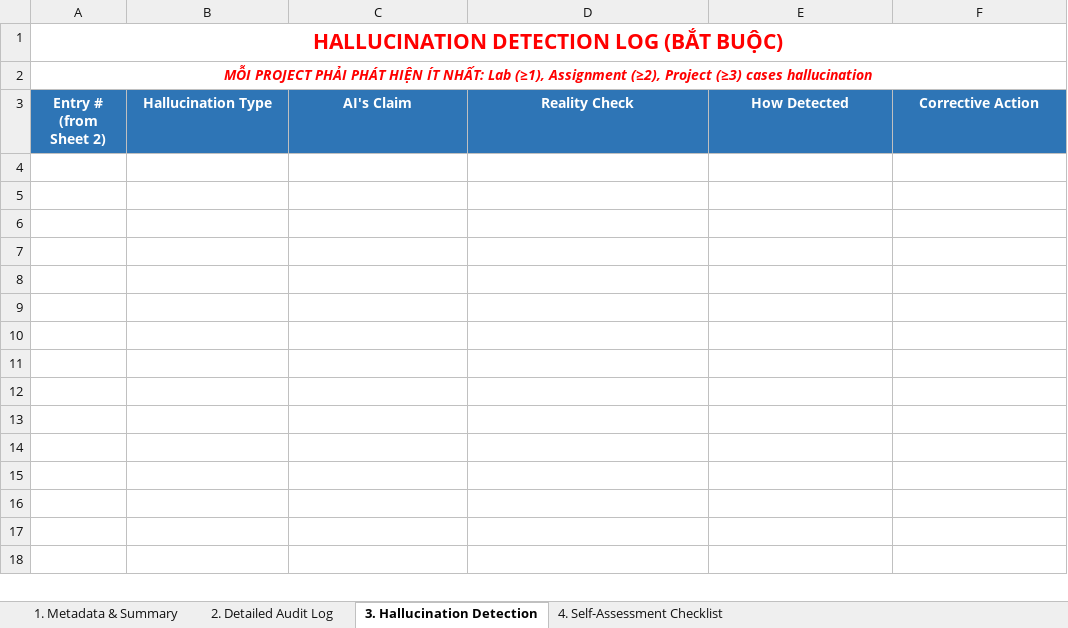
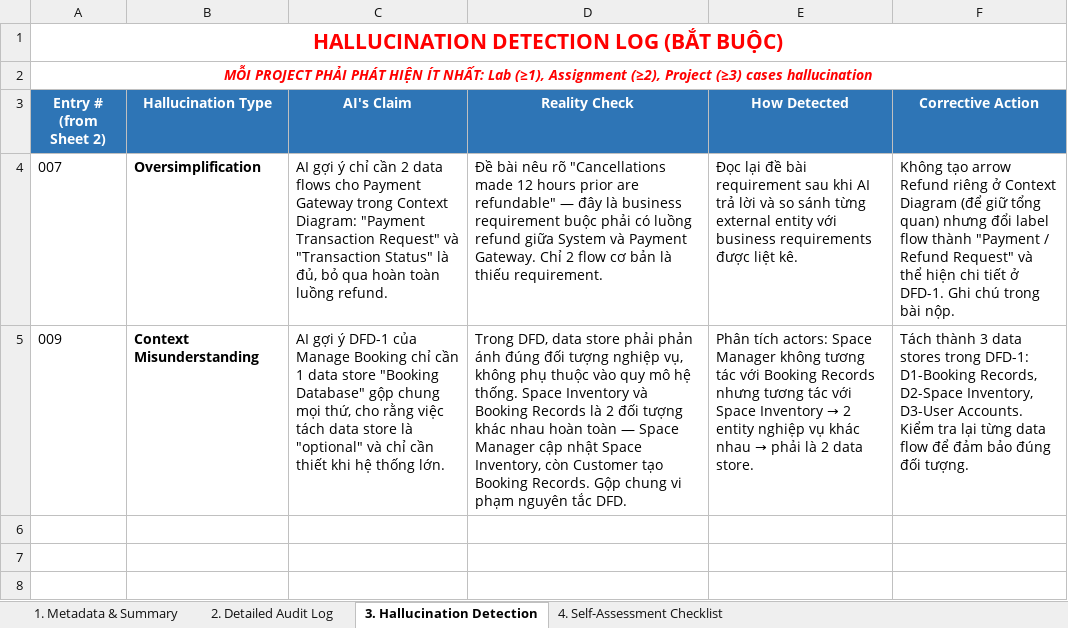
Before and after one commit to FUSU26SWR302/ai-audit-log-MaiLuong1906, an Excel workbook: SWR302_SE20A07_DE190512_MaiVanLuong.xlsx, sheet 3. Hallucination Detection, drawn as a sheet; only a part is shown; the shorter side is filled out with more unchanged rows; values as stored, in another font and other column widths than the file's, no borders; the diff names each change by its address in the sheet, - before the commit and + after, or states it on an @@ line.

```diff
--- a/SWR302_SE20A07_DE190512_MaiVanLuong.xlsx (sheet 3. Hallucination Detection)
+++ b/SWR302_SE20A07_DE190512_MaiVanLuong.xlsx (sheet 3. Hallucination Detection)
-row 4: (empty)
+row 4: 007 | Oversimplification | AI gợi ý chỉ cần 2 data flows cho Payment Gateway trong Context Diagram: "Payment Transaction Request" và "Transaction Status" là đủ, bỏ qua hoàn toàn luồng refund. | Đề bài nêu rõ "Cancellations made 12 hours prior are refundable" — đây là business requirement buộc phải có luồng refund giữa System và Payment Gateway. Chỉ 2 flow cơ bản là thiếu requirement. | Đọc lại đề bài requirement sau khi AI trả lời và so sánh từng external entity với business requirements được liệt kê. | Không tạo arrow Refund riêng ở Context Diagram (để giữ tổng quan) nhưng đổi label flow thành "Payment / Refund Request" và thể hiện chi tiết ở DFD-1. Ghi chú trong bài nộp.
-row 5: (empty)
+row 5: 009 | Context Misunderstanding | AI gợi ý DFD-1 của Manage Booking chỉ cần 1 data store "Booking Database" gộp chung mọi thứ, cho rằng việc tách data store là "optional" và chỉ cần thiết khi hệ thống lớn. | Trong DFD, data store phải phản ánh đúng đối tượng nghiệp vụ, không phụ thuộc vào quy mô hệ thống. Space Inventory và Booking Records là 2 đối tượng khác nhau hoàn toàn — Space Manager cập nhật Space Inventory, còn Customer tạo Booking Records. Gộp chung vi phạm nguyên tắc DFD. | Phân tích actors: Space Manager không tương tác với Booking Records nhưng tương tác với Space Inventory → 2 entity nghiệp vụ khác nhau → phải là 2 data store. | Tách thành 3 data stores trong DFD-1: D1-Booking Records, D2-Space Inventory, D3-User Accounts. Kiểm tra lại từng data flow để đảm bảo đúng đối tượng.
```
Also changed, not shown: sheet 2. Detailed Audit Log, sheet 4. Self-Assessment Checklist, sheet 1. Metadata & Summary.
